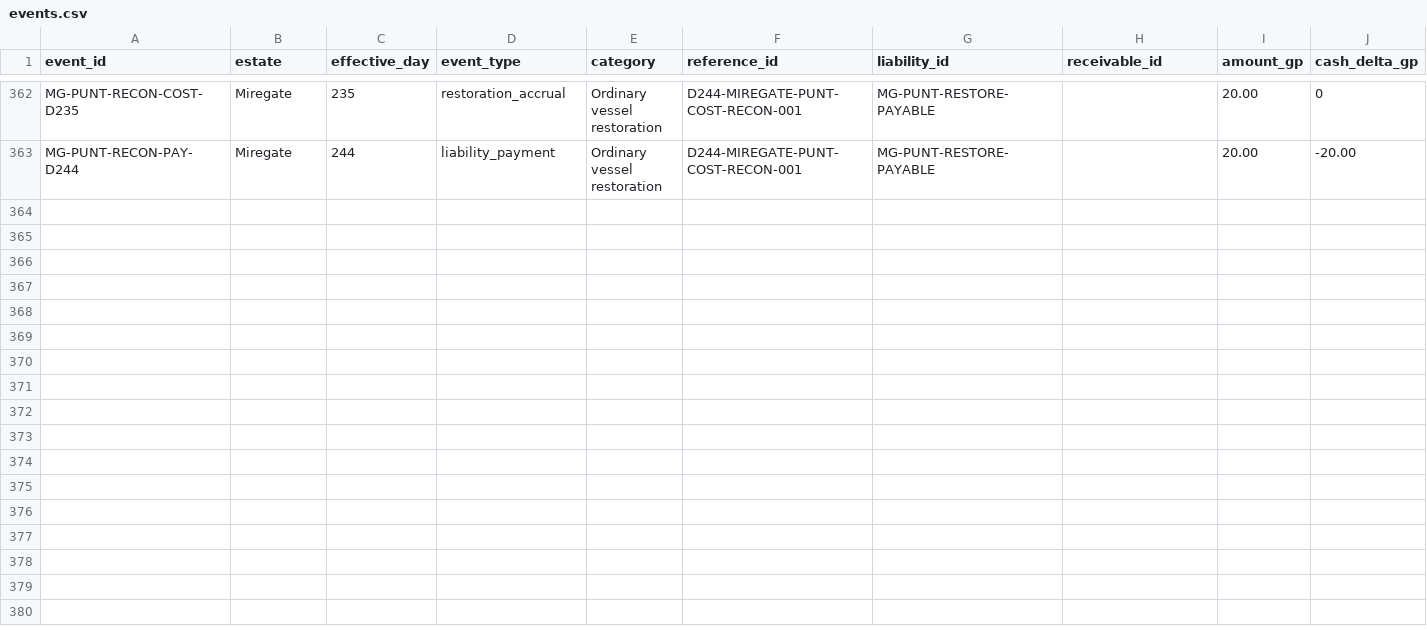
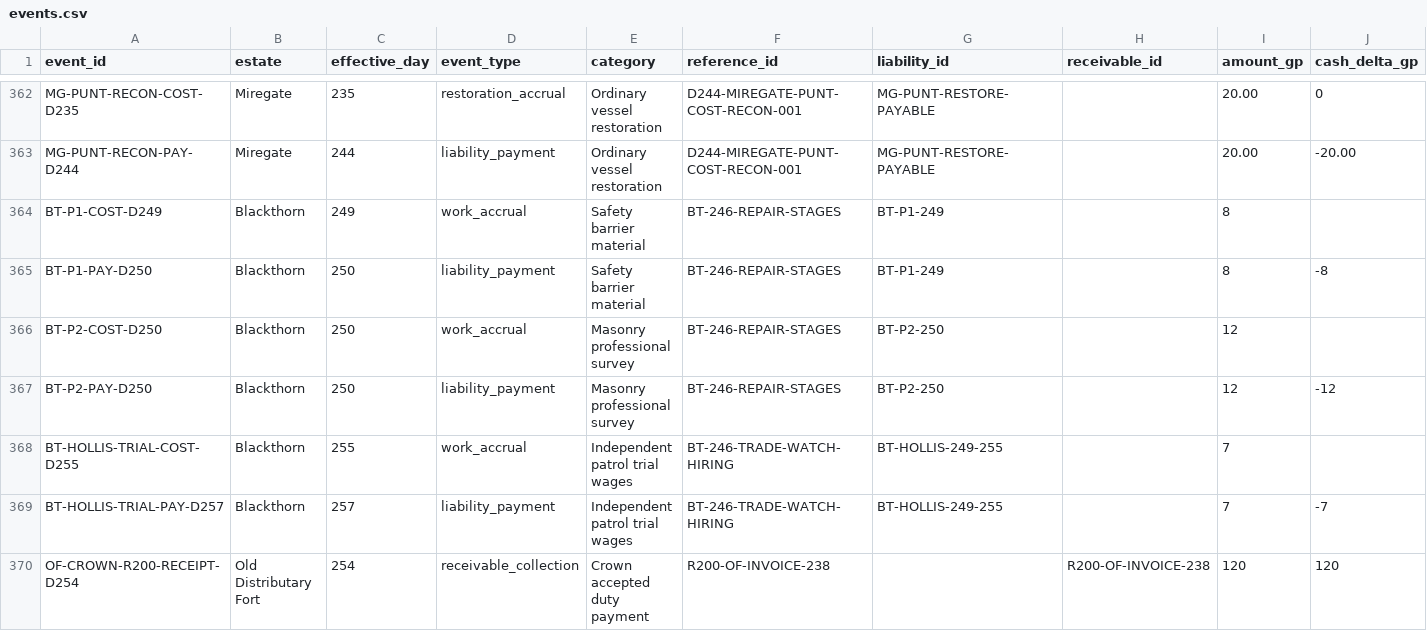
Before and after one commit to coolcop17409-wq/new-dnd-world-campaign, a CSV file: data/estate/events.csv, drawn as a sheet; only a part is shown, gaps mark what is left out; rows hold the shown columns only; the diff names each change by its address in the sheet, - before the commit and + after, or states it on an @@ line.

```diff
--- a/data/estate/events.csv
+++ b/data/estate/events.csv
+row 364: BT-P1-COST-D249 | Blackthorn | 249 | work_accrual | Safety barrier material | BT-246-REPAIR-STAGES | BT-P1-249 |  | 8
+row 365: BT-P1-PAY-D250 | Blackthorn | 250 | liability_payment | Safety barrier material | BT-246-REPAIR-STAGES | BT-P1-249 |  | 8 | -8
+row 366: BT-P2-COST-D250 | Blackthorn | 250 | work_accrual | Masonry professional survey | BT-246-REPAIR-STAGES | BT-P2-250 |  | 12
+row 367: BT-P2-PAY-D250 | Blackthorn | 250 | liability_payment | Masonry professional survey | BT-246-REPAIR-STAGES | BT-P2-250 |  | 12 | -12
+row 368: BT-HOLLIS-TRIAL-COST-D255 | Blackthorn | 255 | work_accrual | Independent patrol trial wages | BT-246-TRADE-WATCH-HIRING | BT-HOLLIS-249-255 |  | 7
+row 369: BT-HOLLIS-TRIAL-PAY-D257 | Blackthorn | 257 | liability_payment | Independent patrol trial wages | BT-246-TRADE-WATCH-HIRING | BT-HOLLIS-249-255 |  | 7 | -7
+row 370: OF-CROWN-R200-RECEIPT-D254 | Old Distributary Fort | 254 | receivable_collection | Crown accepted duty payment | R200-OF-INVOICE-238 |  | R200-OF-INVOICE-238 | 120 | 120
```
Also changed, not shown: data/estate/blackthorn-operations-events.csv, data/estate/operational-checkpoint.csv.
